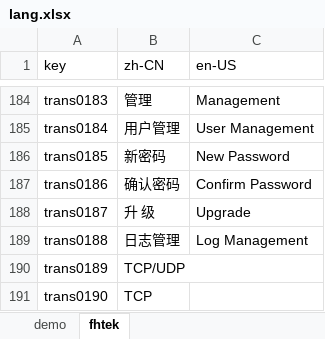
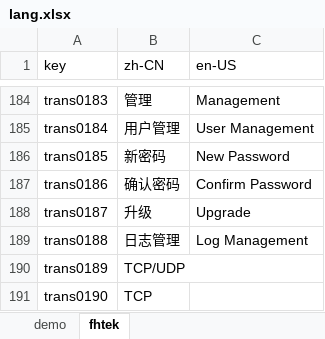
Before and after one commit to ytppp/fhtek-docs, an Excel workbook: lang.xlsx, sheet fhtek, drawn as a sheet; only a part is shown, gaps mark what is left out; values as stored, in another font and other column widths than the file's, no borders; the diff names each change by its address in the sheet, - before the commit and + after, or states it on an @@ line.

```diff
--- a/lang.xlsx (sheet fhtek)
+++ b/lang.xlsx (sheet fhtek)
-B188 (zh-CN): 升 级
+B188 (zh-CN): 升级
```
Also changed, not shown: 1 other file.
